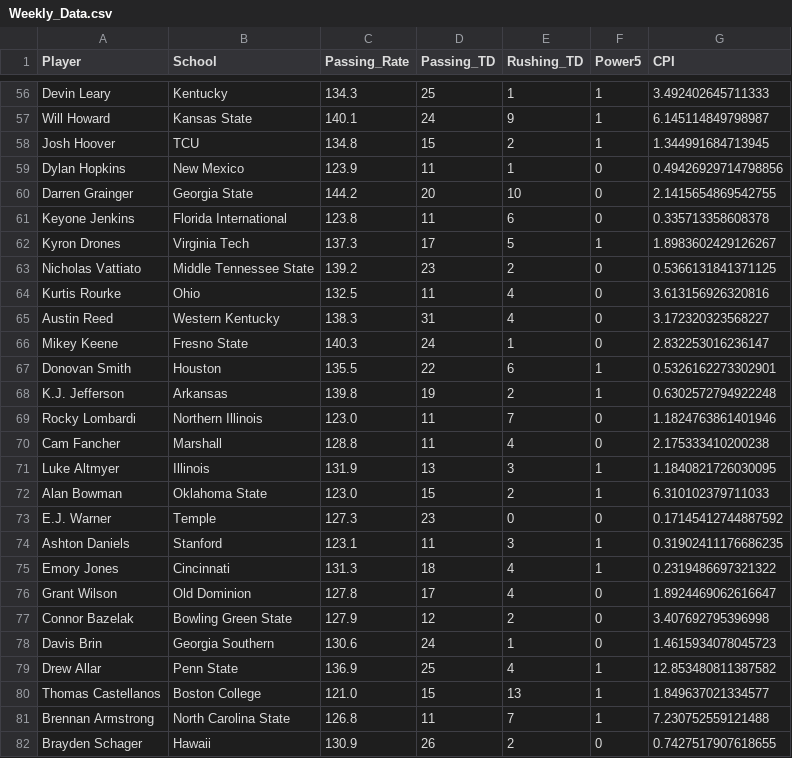
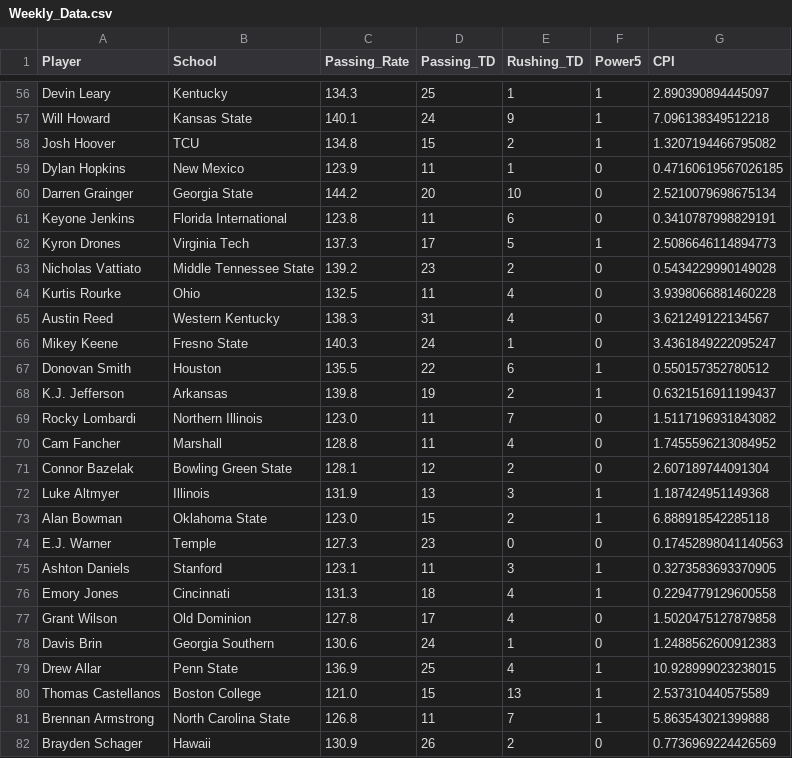
Before and after one commit to erikhall6373/heisman, a CSV file: Data/Weekly_Data.csv, drawn as a sheet; only a part is shown, gaps mark what is left out; removed rows and columns are numbered as before the commit, all else as after; the diff covers the shown part only; the diff names each change by its address in the sheet, - before the commit and + after, or states it on an @@ line.

```diff
--- a/Data/Weekly_Data.csv
+++ b/Data/Weekly_Data.csv
-G56 (CPI): 3.492402645711333
+G56 (CPI): 2.890390894445097
-G57 (CPI): 6.145114849798987
+G57 (CPI): 7.096138349512218
-G58 (CPI): 1.344991684713945
+G58 (CPI): 1.3207194466795082
-G59 (CPI): 0.49426929714798856
+G59 (CPI): 0.47160619567026185
-G60 (CPI): 2.1415654869542755
+G60 (CPI): 2.5210079698675134
-G61 (CPI): 0.335713358608378
+G61 (CPI): 0.3410787998829191
-G62 (CPI): 1.8983602429126267
+G62 (CPI): 2.5086646114894773
-G63 (CPI): 0.5366131841371125
+G63 (CPI): 0.5434229990149028
-G64 (CPI): 3.613156926320816
+G64 (CPI): 3.9398066881460228
-G65 (CPI): 3.172320323568227
+G65 (CPI): 3.621249122134567
-G66 (CPI): 2.832253016236147
+G66 (CPI): 3.4361849222095247
-G67 (CPI): 0.5326162273302901
+G67 (CPI): 0.550157352780512
-G68 (CPI): 0.6302572794922248
+G68 (CPI): 0.6321516911199437
-G69 (CPI): 1.1824763861401946
+G69 (CPI): 1.5117196931843082
-G70 (CPI): 2.175333410200238
+G70 (CPI): 1.7455596213084952
+row 71: Connor Bazelak | Bowling Green State | 128.1 | 12 | 2 | 0 | 2.607189744091304
-G72 (CPI): 1.1840821726030095
+G72 (CPI): 1.187424951149368
-G73 (CPI): 6.310102379711033
+G73 (CPI): 6.888918542285118
-G74 (CPI): 0.17145412744887592
+G74 (CPI): 0.17452898041140563
-G75 (CPI): 0.31902411176686235
+G75 (CPI): 0.3273583693370905
-G76 (CPI): 0.2319486697321322
+G76 (CPI): 0.2294779129600558
-G77 (CPI): 1.8924469062616647
+G77 (CPI): 1.5020475127879858
-row 77: Connor Bazelak | Bowling Green State | 127.9 | 12 | 2 | 0 | 3.407692795396998
-G78 (CPI): 1.4615934078045723
+G78 (CPI): 1.2488562600912383
-G79 (CPI): 12.853480811387582
+G79 (CPI): 10.928999023238015
-G80 (CPI): 1.849637021334577
+G80 (CPI): 2.537310440575589
-G81 (CPI): 7.230752559121488
+G81 (CPI): 5.863543021399888
-G82 (CPI): 0.7427517907618655
+G82 (CPI): 0.7736969224426569
```
Also changed, not shown: 2 added rows, 2 removed rows and 76 edited cells elsewhere in this file, Shiny_App/Weekly_Data.csv, 1 other file.
